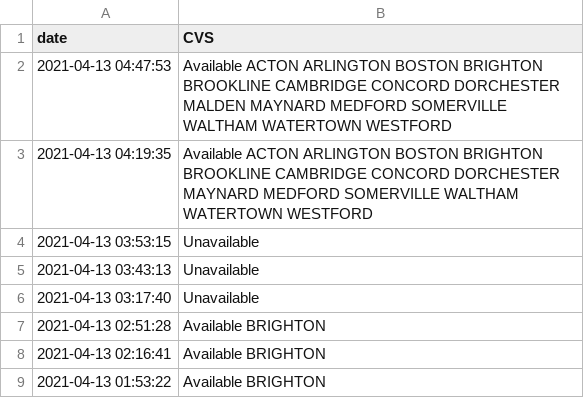
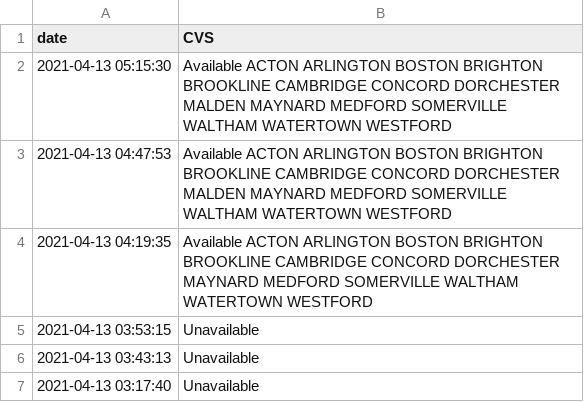
Before and after one commit to maynardj20/VaccineFinderMA, a CSV file: data/site-data.csv, drawn as a sheet; only a part is shown; the shorter side is filled out with more unchanged rows; the diff names each change by its address in the sheet, - before the commit and + after, or states it on an @@ line.

```diff
--- a/data/site-data.csv
+++ b/data/site-data.csv
+row 2: 2021-04-13 05:15:30 | Available ACTON ARLINGTON BOSTON BRIGHTON BROOKLINE CAMBRIDGE CONCORD DORCHESTER MALDEN MAYNARD MEDFORD SOMERVILLE WALTHAM WATERTOWN WESTFORD
```
Also changed, not shown: 1 other file.
